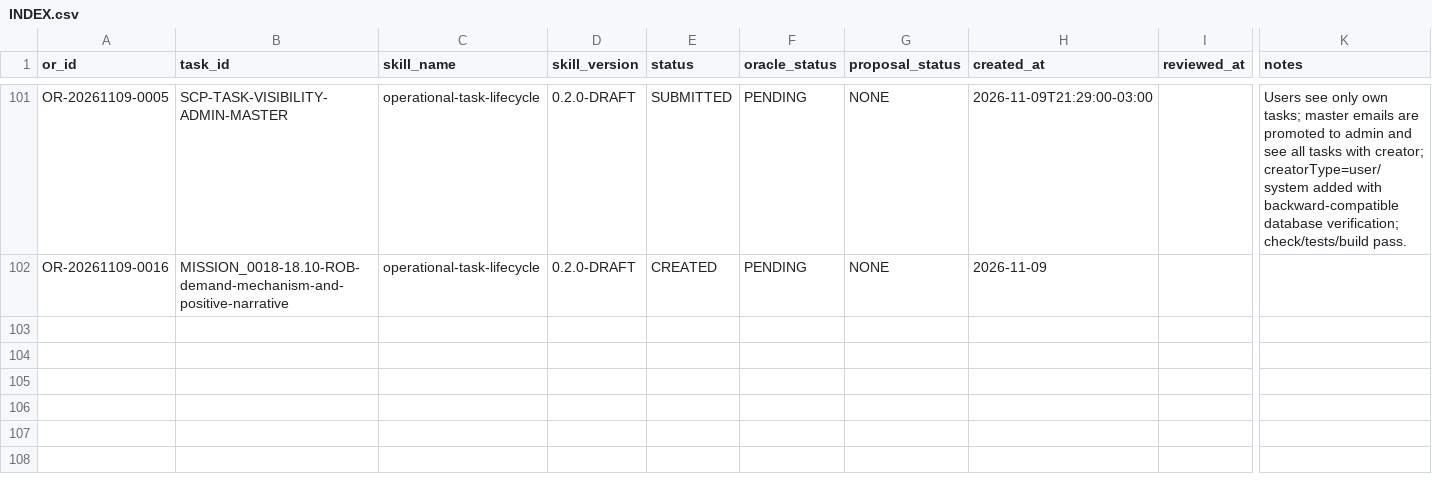
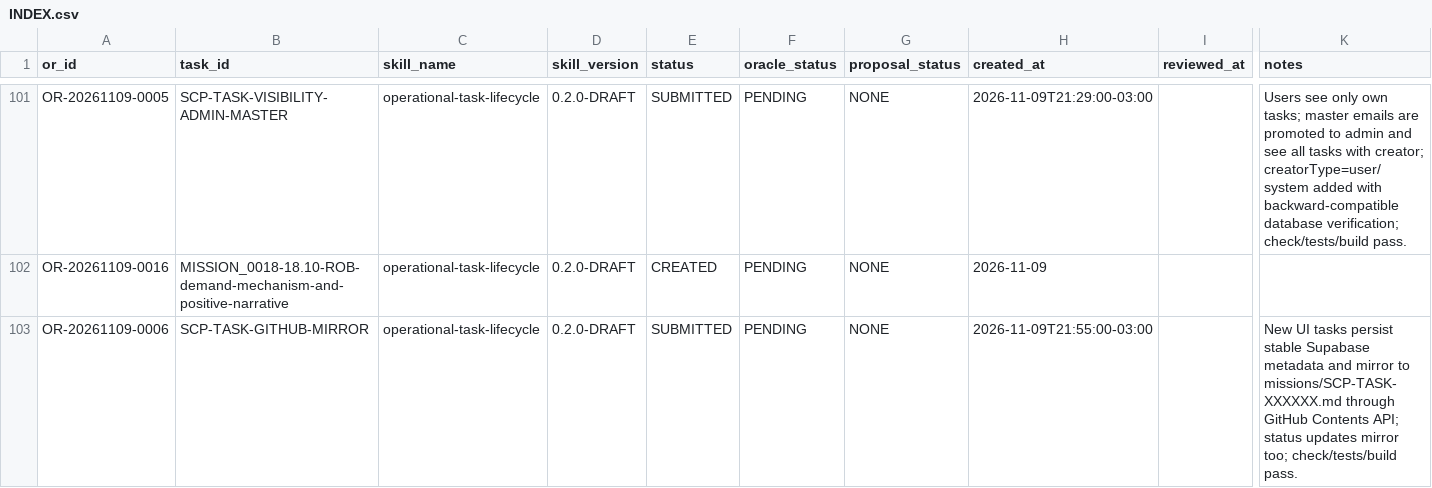
Before and after one commit to meshwave65/SofiaControlPanel, a CSV file: governance/operational_reports/INDEX.csv, drawn as a sheet; only a part is shown, gaps mark what is left out; rows hold the shown columns only; the diff names each change by its address in the sheet, - before the commit and + after, or states it on an @@ line.

Commit message:
feat(tasks): mirror interface missions to github

```diff
--- a/governance/operational_reports/INDEX.csv
+++ b/governance/operational_reports/INDEX.csv
+row 103: OR-20261109-0006 | SCP-TASK-GITHUB-MIRROR | operational-task-lifecycle | 0.2.0-DRAFT | SUBMITTED | PENDING | NONE | 2026-11-09T21:55:00-03:00 |  | New UI tasks persist stable Supabase metadata and mirror to missions/SCP-TASK-XXXXXX.md through GitHub Contents API; status updates mirror too; check/tests/build pass.
```
Also changed, not shown: 9 other files.
